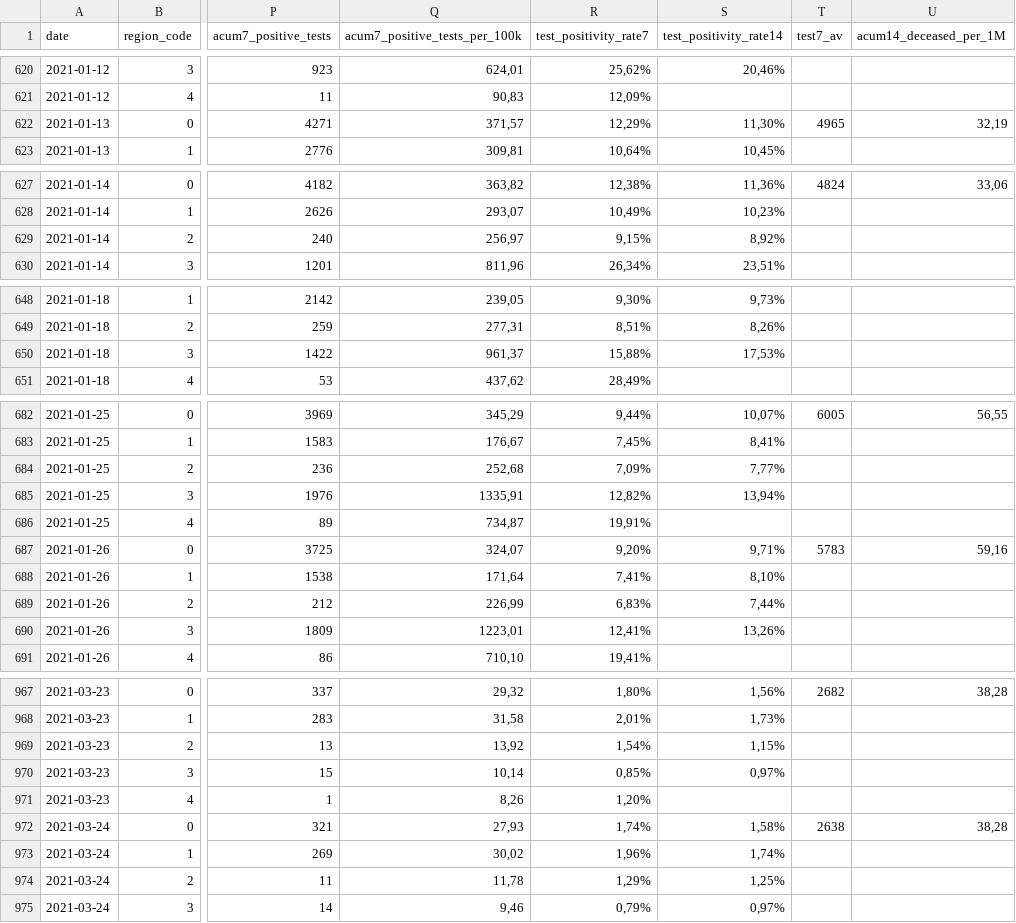
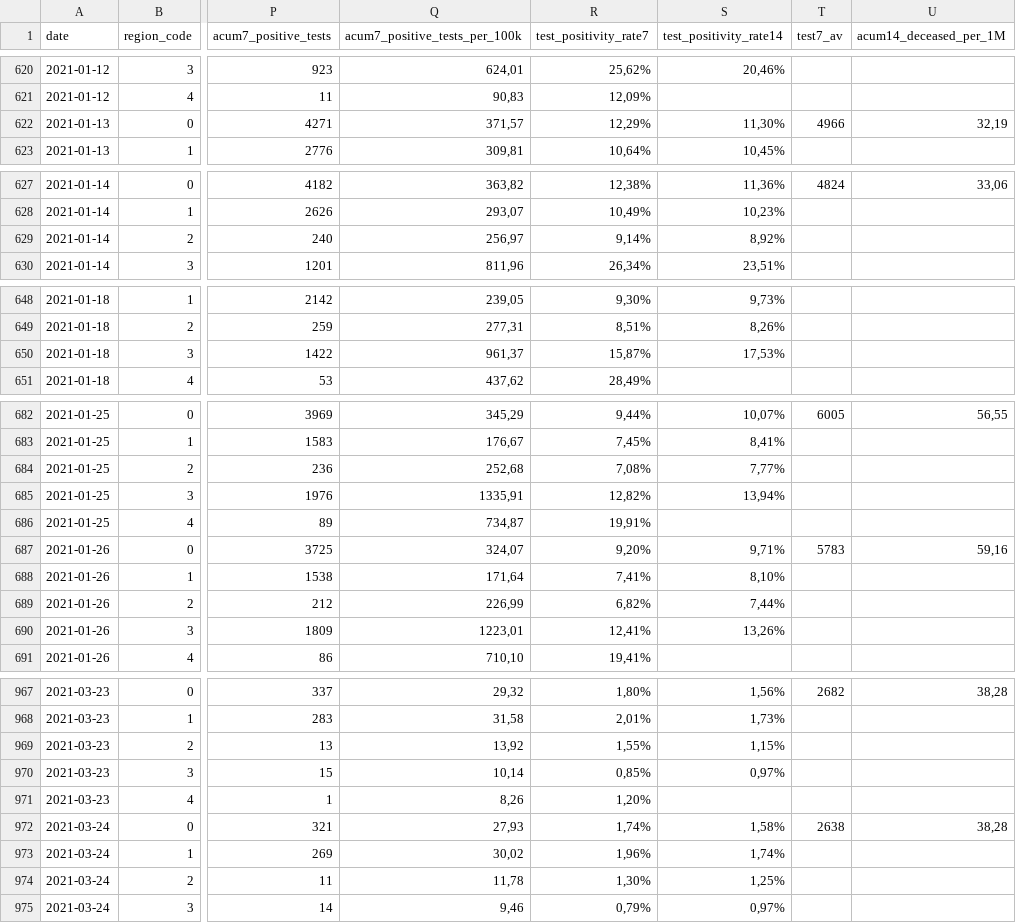
Before and after one commit to druizaguilera/covid19_IB, a CSV file: covid19_IB.csv, drawn as a sheet; only a part is shown, gaps mark what is left out; the diff covers the shown part only; the diff names each change by its address in the sheet, - before the commit and + after, or states it on an @@ line.

```diff
--- a/covid19_IB.csv
+++ b/covid19_IB.csv
-T622 (test7_av): 4965
+T622 (test7_av): 4966
-R629 (test_positivity_rate7): 9,15%
+R629 (test_positivity_rate7): 9,14%
-R650 (test_positivity_rate7): 15,88%
+R650 (test_positivity_rate7): 15,87%
-R684 (test_positivity_rate7): 7,09%
+R684 (test_positivity_rate7): 7,08%
-R689 (test_positivity_rate7): 6,83%
+R689 (test_positivity_rate7): 6,82%
-R969 (test_positivity_rate7): 1,54%
+R969 (test_positivity_rate7): 1,55%
-R974 (test_positivity_rate7): 1,29%
+R974 (test_positivity_rate7): 1,30%
```
Also changed, not shown: 5 added rows and 65 edited cells elsewhere in this file.
